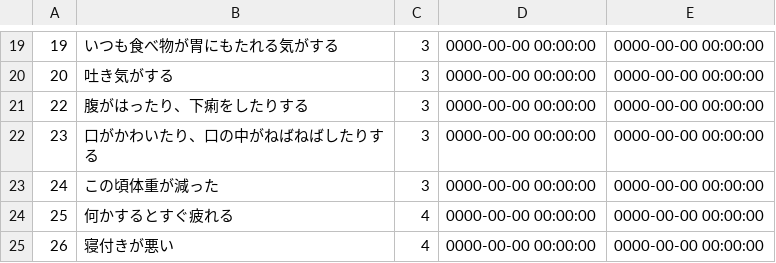
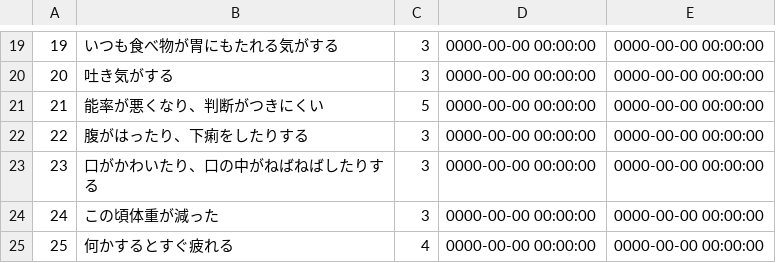
Before and after one commit to HIDEHIKO0522/-old-git_mentalcheck, a CSV file: db/questions.csv, drawn as a sheet; only a part is shown, gaps mark what is left out; the shorter side is filled out with more unchanged rows; the diff names each change by its address in the sheet, - before the commit and + after, or states it on an @@ line.

Commit message:
add csv

```diff
--- a/db/questions.csv
+++ b/db/questions.csv
+row 21: 21 | 能率が悪くなり、判断がつきにくい | 5 | 0000-00-00 00:00:00 | 0000-00-00 00:00:00
```
